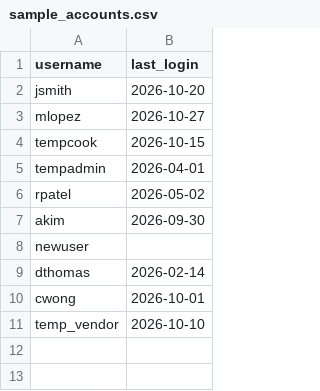
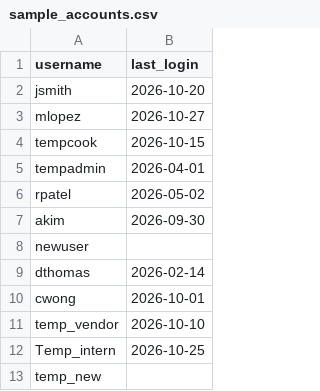
Before and after one commit to pllealfunes/stale-account-checker, a CSV file: sample_accounts.csv, drawn as a sheet; the diff names each change by its address in the sheet, - before the commit and + after, or states it on an @@ line.

Commit message:
added new temp users to sample accounts csv

```diff
--- a/sample_accounts.csv
+++ b/sample_accounts.csv
+row 12: Temp_intern | 2026-10-25
+row 13: temp_new
```
